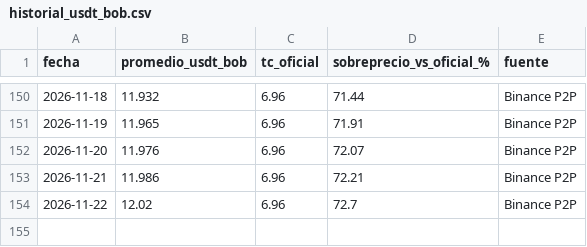
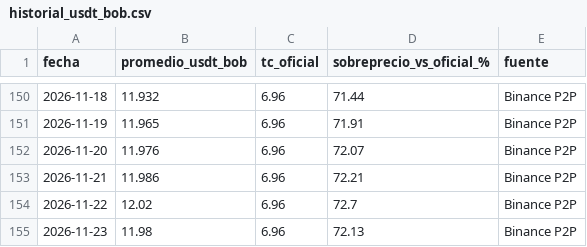
Before and after one commit to BODALOLAYLEO/Tabla-Comparativa-USD-Vs-USDT-y-BOB, a CSV file: historial_usdt_bob.csv, drawn as a sheet; only a part is shown, gaps mark what is left out; the diff names each change by its address in the sheet, - before the commit and + after, or states it on an @@ line.

```diff
--- a/historial_usdt_bob.csv
+++ b/historial_usdt_bob.csv
+row 155: 2026-11-23 | 11.98 | 6.96 | 72.13 | Binance P2P
```
Also changed, not shown: 1 other file.
